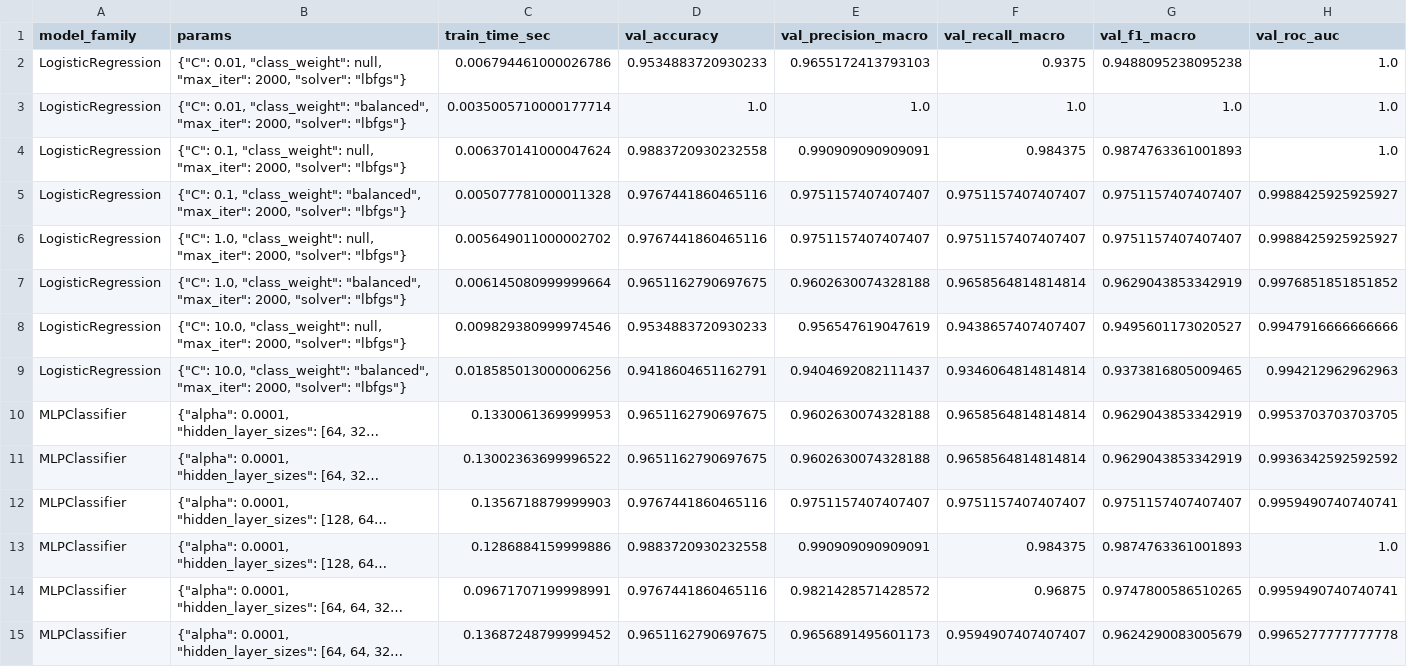
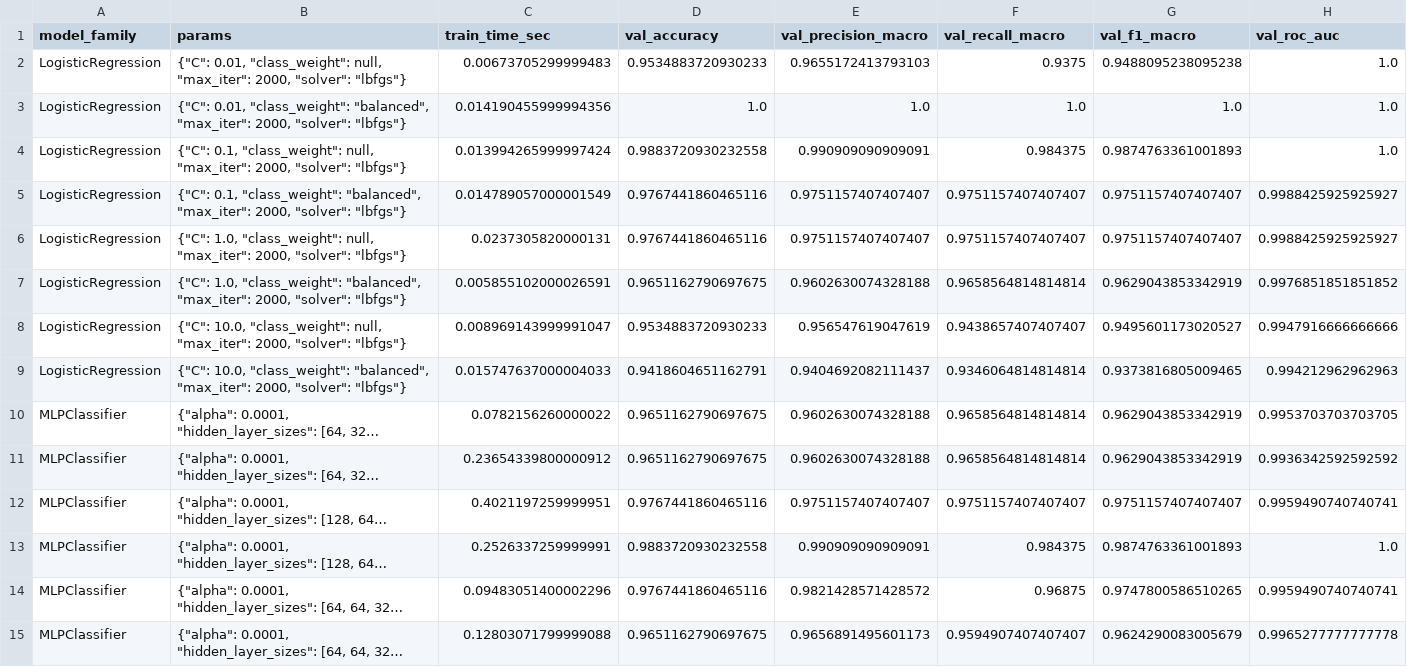
Before and after one commit to haitomnsg/MachineDeepLearningComparison, a CSV file: artifacts/small_dataset/metrics/validation_search_results_small_dataset.csv, drawn as a sheet; only a part is shown; long unchanged cells end in …; the diff covers the shown part only; the diff names each change by its address in the sheet, - before the commit and + after, or states it on an @@ line.

Commit message:
Update the Files with new Models

```diff
--- a/artifacts/small_dataset/metrics/validation_search_results_small_dataset.csv
+++ b/artifacts/small_dataset/metrics/validation_search_results_small_dataset.csv
-C2 (train_time_sec): 0.006794461000026786
+C2 (train_time_sec): 0.00673705299999483
-C3 (train_time_sec): 0.0035005710000177714
+C3 (train_time_sec): 0.014190455999994356
-C4 (train_time_sec): 0.006370141000047624
+C4 (train_time_sec): 0.013994265999997424
-C5 (train_time_sec): 0.005077781000011328
+C5 (train_time_sec): 0.014789057000001549
-C6 (train_time_sec): 0.005649011000002702
+C6 (train_time_sec): 0.0237305820000131
-C7 (train_time_sec): 0.006145080999999664
+C7 (train_time_sec): 0.005855102000026591
-C8 (train_time_sec): 0.009829380999974546
+C8 (train_time_sec): 0.008969143999991047
-C9 (train_time_sec): 0.018585013000006256
+C9 (train_time_sec): 0.015747637000004033
-C10 (train_time_sec): 0.1330061369999953
+C10 (train_time_sec): 0.0782156260000022
-C11 (train_time_sec): 0.13002363699996522
+C11 (train_time_sec): 0.23654339800000912
-C12 (train_time_sec): 0.1356718879999903
+C12 (train_time_sec): 0.4021197259999951
-C13 (train_time_sec): 0.1286884159999886
+C13 (train_time_sec): 0.2526337259999991
-C14 (train_time_sec): 0.09671707199998991
+C14 (train_time_sec): 0.09483051400002296
-C15 (train_time_sec): 0.13687248799999452
+C15 (train_time_sec): 0.12803071799999088
```
Also changed, not shown: 7 added rows and 6 edited cells elsewhere in this file, artifacts/big_dataset/metrics/final_comparison_big_dataset.csv, artifacts/big_dataset/metrics/validation_search_results_big_dataset.csv, 13 other files.
